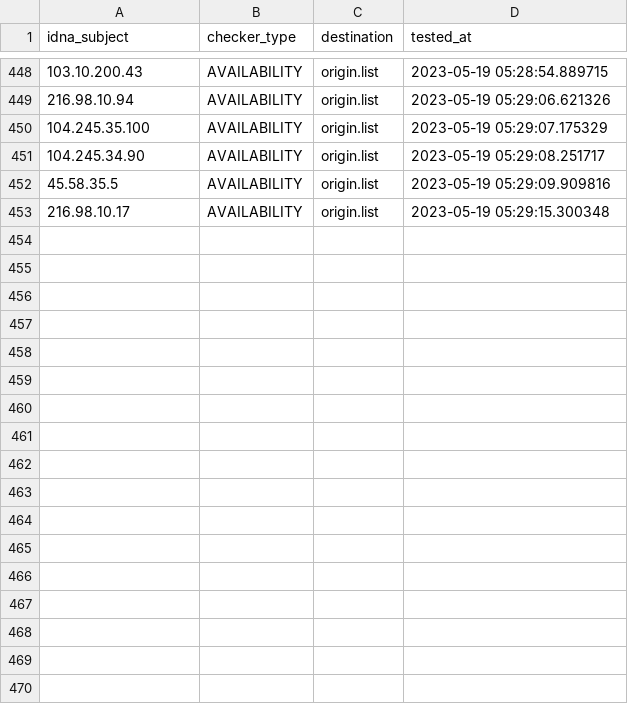
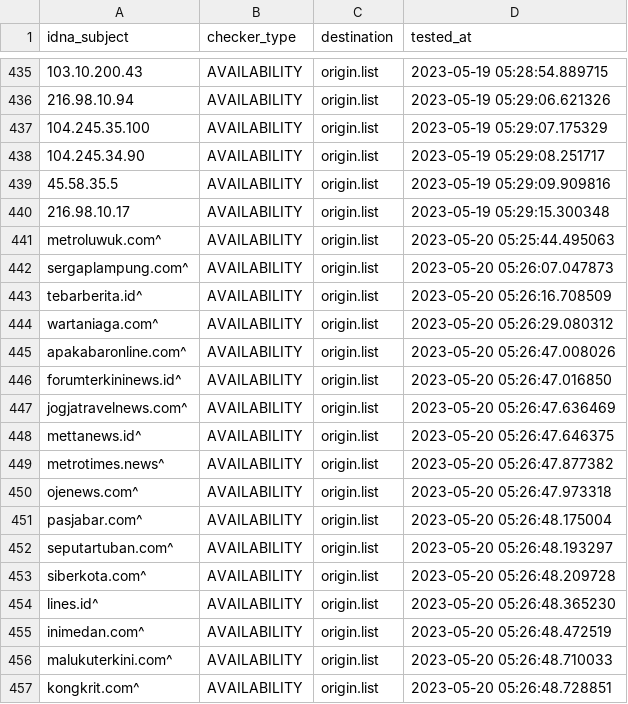
Before and after one commit to dead-hosts/AdBlockID-Plus_realodix, a CSV file: .pyfunceble/inactive.csv, drawn as a sheet; only a part is shown, gaps mark what is left out; the diff covers the shown part only; the diff names each change by its address in the sheet, - before the commit and + after, or states it on an @@ line.

```diff
--- a/.pyfunceble/inactive.csv
+++ b/.pyfunceble/inactive.csv
+row 441: metroluwuk.com^ | AVAILABILITY | origin.list | 2023-05-20 05:25:44.495063
+row 442: sergaplampung.com^ | AVAILABILITY | origin.list | 2023-05-20 05:26:07.047873
+row 443: tebarberita.id^ | AVAILABILITY | origin.list | 2023-05-20 05:26:16.708509
+row 444: wartaniaga.com^ | AVAILABILITY | origin.list | 2023-05-20 05:26:29.080312
+row 445: apakabaronline.com^ | AVAILABILITY | origin.list | 2023-05-20 05:26:47.008026
+row 446: forumterkininews.id^ | AVAILABILITY | origin.list | 2023-05-20 05:26:47.016850
+row 447: jogjatravelnews.com^ | AVAILABILITY | origin.list | 2023-05-20 05:26:47.636469
+row 448: mettanews.id^ | AVAILABILITY | origin.list | 2023-05-20 05:26:47.646375
+row 449: metrotimes.news^ | AVAILABILITY | origin.list | 2023-05-20 05:26:47.877382
+row 450: ojenews.com^ | AVAILABILITY | origin.list | 2023-05-20 05:26:47.973318
+row 451: pasjabar.com^ | AVAILABILITY | origin.list | 2023-05-20 05:26:48.175004
+row 452: seputartuban.com^ | AVAILABILITY | origin.list | 2023-05-20 05:26:48.193297
+row 453: siberkota.com^ | AVAILABILITY | origin.list | 2023-05-20 05:26:48.209728
+row 454: lines.id^ | AVAILABILITY | origin.list | 2023-05-20 05:26:48.365230
+row 455: inimedan.com^ | AVAILABILITY | origin.list | 2023-05-20 05:26:48.472519
+row 456: malukuterkini.com^ | AVAILABILITY | origin.list | 2023-05-20 05:26:48.710033
+row 457: kongkrit.com^ | AVAILABILITY | origin.list | 2023-05-20 05:26:48.728851
```
Also changed, not shown: 13 removed rows elsewhere in this file, 15 other files.
